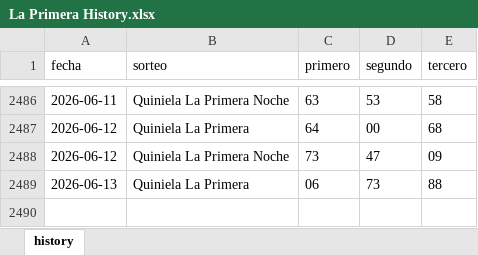
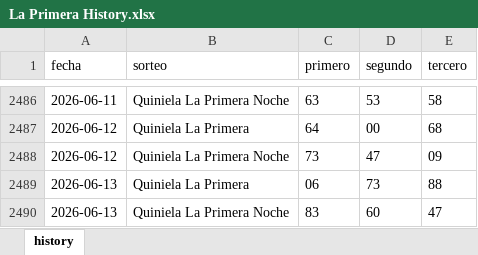
Before and after one commit to carbosota1/CLAUDE-LOTMIX, an Excel workbook: data/histories/La Primera History.xlsx, sheet history, drawn as a sheet; only a part is shown, gaps mark what is left out; values as stored, in another font and other column widths than the file's, no borders; the diff names each change by its address in the sheet, - before the commit and + after, or states it on an @@ line.

```diff
--- a/data/histories/La Primera History.xlsx (sheet history)
+++ b/data/histories/La Primera History.xlsx (sheet history)
+row 2490: 2026-06-13 | Quiniela La Primera Noche | 83 | 60 | 47
```
Also changed, not shown: data/histories/Anguilla history.xlsx, 6 other files.
